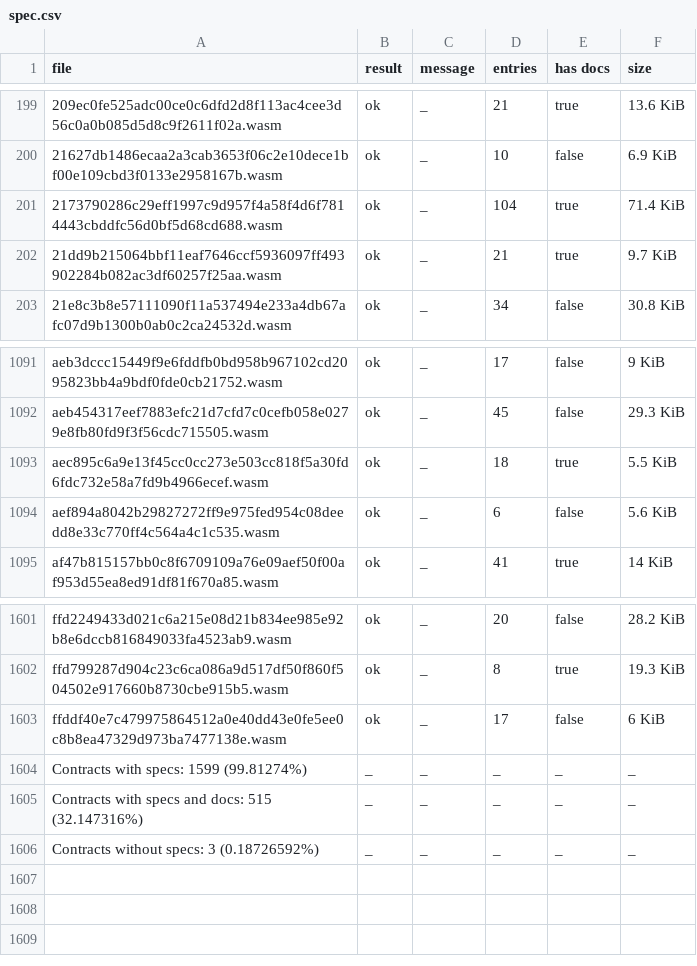
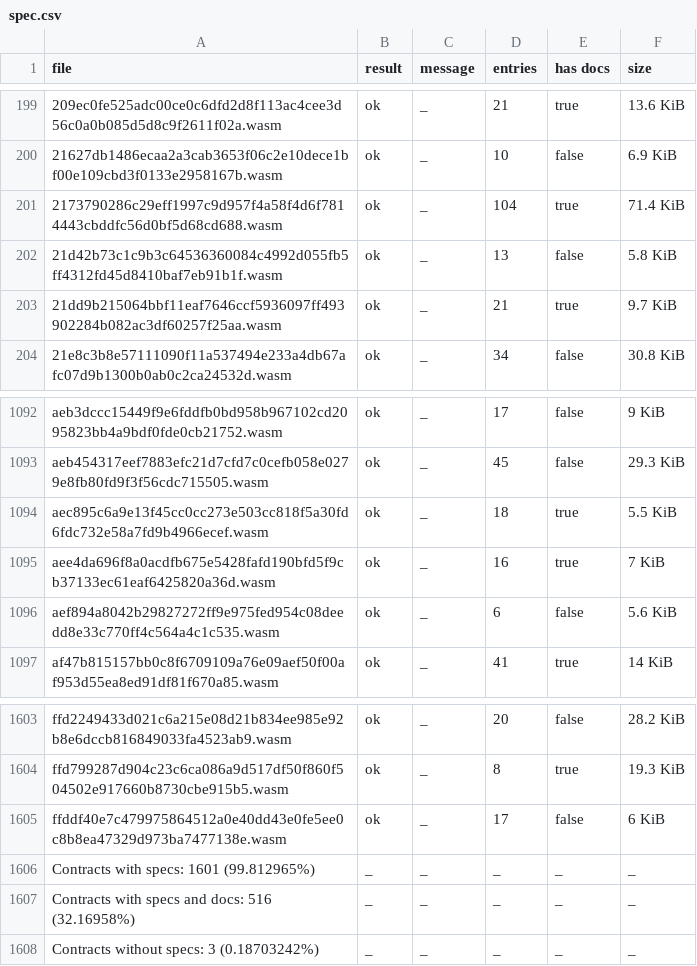
Before and after one commit to anupsdf/stellar-contract-wasms, a CSV file: analysis/spec.csv, drawn as a sheet; only a part is shown, gaps mark what is left out.

```diff
--- a/analysis/spec.csv
+++ b/analysis/spec.csv
@@ -201,2 +201,3 @@ file,result,message,entries,has docs,size
 2173790286c29eff1997c9d957f4a58f4d6f7814443cbddfc56d0bf5d68cd688.wasm,ok,_,104,true,71.4 KiB
+21d42b73c1c9b3c64536360084c4992d055fb5ff4312fd45d8410baf7eb91b1f.wasm,ok,_,13,false,5.8 KiB
 21dd9b215064bbf11eaf7646ccf5936097ff493902284b082ac3df60257f25aa.wasm,ok,_,21,true,9.7 KiB
@@ -1093,2 +1094,3 @@ aeb454317eef7883efc21d7cfd7c0cefb058e0279e8fb80fd9f3f56cdc715505.wasm,ok,_,45,fa
 aec895c6a9e13f45cc0cc273e503cc818f5a30fd6fdc732e58a7fd9b4966ecef.wasm,ok,_,18,true,5.5 KiB
+aee4da696f8a0acdfb675e5428fafd190bfd5f9cb37133ec61eaf6425820a36d.wasm,ok,_,16,true,7 KiB
 aef894a8042b29827272ff9e975fed954c08deedd8e33c770ff4c564a4c1c535.wasm,ok,_,6,false,5.6 KiB
@@ -1603,4 +1605,4 @@ ffd799287d904c23c6ca086a9d517df50f860f504502e917660b8730cbe915b5.wasm,ok,_,8,tru
 ffddf40e7c479975864512a0e40dd43e0fe5ee0c8b8ea47329d973ba7477138e.wasm,ok,_,17,false,6 KiB
-Contracts with specs: 1599 (99.81274%),_,_,_,_,_
-Contracts with specs and docs: 515 (32.147316%),_,_,_,_,_
-Contracts without specs: 3 (0.18726592%),_,_,_,_,_
+Contracts with specs: 1601 (99.812965%),_,_,_,_,_
+Contracts with specs and docs: 516 (32.16958%),_,_,_,_,_
+Contracts without specs: 3 (0.18703242%),_,_,_,_,_
```
Also changed, not shown: analysis/dupe-code.csv, analysis/dupe-sections.csv, 15 other files.
